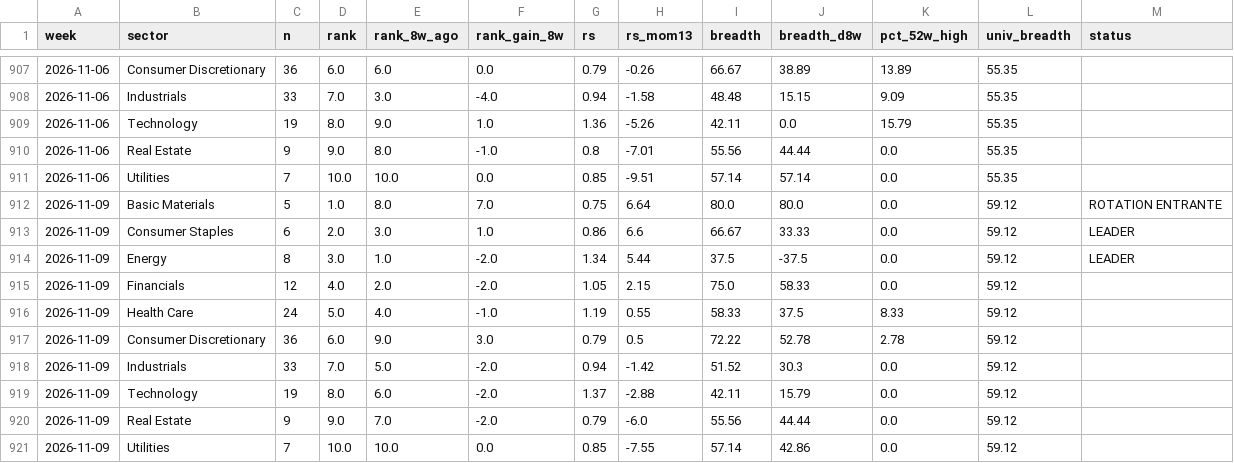
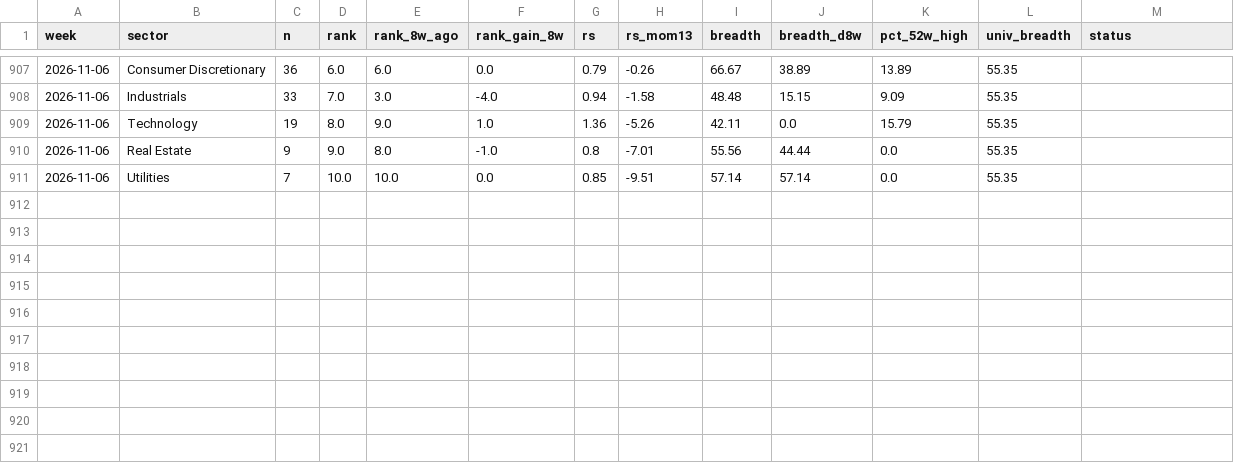
Before and after one commit to BackupBackupFede/ROTATION, a CSV file: history_fr.csv, drawn as a sheet; only a part is shown, gaps mark what is left out.

```diff
--- a/history_fr.csv
+++ b/history_fr.csv
@@ -911,11 +911 @@
 2026-11-06,Utilities,7,10.0,10.0,0.0,0.85,-9.51,57.14,57.14,0.0,55.35,
-2026-11-09,Basic Materials,5,1.0,8.0,7.0,0.75,6.64,80.0,80.0,0.0,59.12,ROTATION ENTRANTE
-2026-11-09,Consumer Staples,6,2.0,3.0,1.0,0.86,6.6,66.67,33.33,0.0,59.12,LEADER
-2026-11-09,Energy,8,3.0,1.0,-2.0,1.34,5.44,37.5,-37.5,0.0,59.12,LEADER
-2026-11-09,Financials,12,4.0,2.0,-2.0,1.05,2.15,75.0,58.33,0.0,59.12,
-2026-11-09,Health Care,24,5.0,4.0,-1.0,1.19,0.55,58.33,37.5,8.33,59.12,
-2026-11-09,Consumer Discretionary,36,6.0,9.0,3.0,0.79,0.5,72.22,52.78,2.78,59.12,
-2026-11-09,Industrials,33,7.0,5.0,-2.0,0.94,-1.42,51.52,30.3,0.0,59.12,
-2026-11-09,Technology,19,8.0,6.0,-2.0,1.37,-2.88,42.11,15.79,0.0,59.12,
-2026-11-09,Real Estate,9,9.0,7.0,-2.0,0.79,-6.0,55.56,44.44,0.0,59.12,
-2026-11-09,Utilities,7,10.0,10.0,0.0,0.85,-7.55,57.14,42.86,0.0,59.12,
```
Also changed, not shown: history_us.csv, 2 other files.
